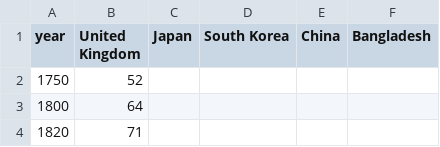
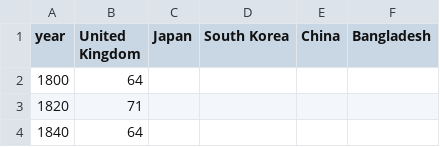
Before and after one commit to nprapps/tshirt, a CSV file: www/data/tshirt-phase.csv, drawn as a sheet; only a part is shown; the shorter side is filled out with more unchanged rows; the diff names each change by its address in the sheet, - before the commit and + after, or states it on an @@ line.

Commit message:
start tshirt phase graph 50 yrs later

```diff
--- a/www/data/tshirt-phase.csv
+++ b/www/data/tshirt-phase.csv
-row 2: 1750 | 52
```
Also changed, not shown: 2 other files.
